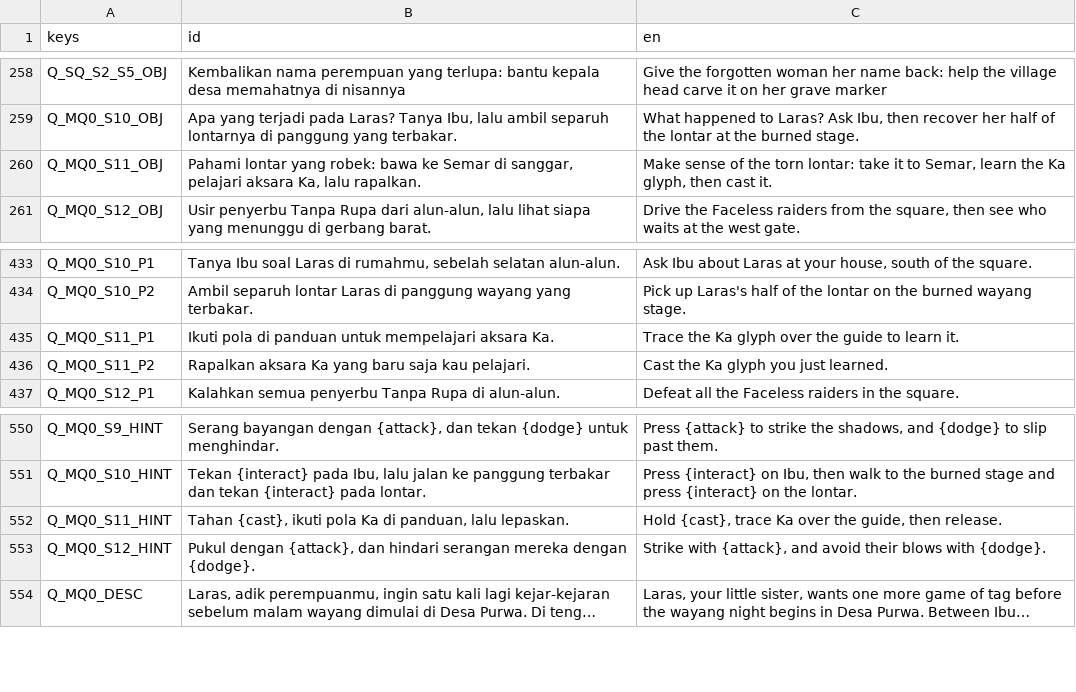
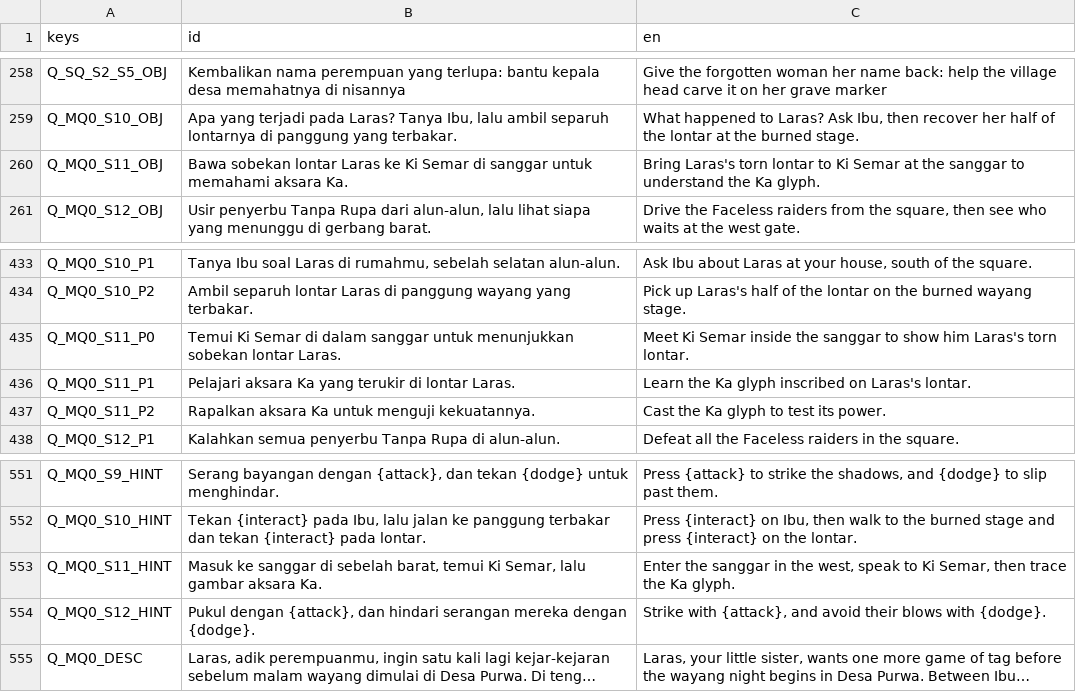
Before and after one commit to enclaireee/AksaraKala, a CSV file: data/text/quests.csv, drawn as a sheet; only a part is shown, gaps mark what is left out; long unchanged cells end in ….

```diff
--- a/data/text/quests.csv
+++ b/data/text/quests.csv
@@ -259,3 +259,3 @@ Q_SQ_S2_S5_OBJ,Kembalikan nama perempuan yang terlupa: bantu kepala desa memahat
 Q_MQ0_S10_OBJ,"Apa yang terjadi pada Laras? Tanya Ibu, lalu ambil separuh lontarnya di panggung yang terbakar.","What happened to Laras? Ask Ibu, then recover her half of the lontar at the burned stage."
-Q_MQ0_S11_OBJ,"Pahami lontar yang robek: bawa ke Semar di sanggar, pelajari aksara Ka, lalu rapalkan.","Make sense of the torn lontar: take it to Semar, learn the Ka glyph, then cast it."
+Q_MQ0_S11_OBJ,"Bawa sobekan lontar Laras ke Ki Semar di sanggar untuk memahami aksara Ka.","Bring Laras's torn lontar to Ki Semar at the sanggar to understand the Ka glyph."
 Q_MQ0_S12_OBJ,"Usir penyerbu Tanpa Rupa dari alun-alun, lalu lihat siapa yang menunggu di gerbang barat.","Drive the Faceless raiders from the square, then see who waits at the west gate."
@@ -434,4 +434,5 @@ Q_MQ0_S10_P1,"Tanya Ibu soal Laras di rumahmu, sebelah selatan alun-alun.","Ask
 Q_MQ0_S10_P2,Ambil separuh lontar Laras di panggung wayang yang terbakar.,Pick up Laras's half of the lontar on the burned wayang stage.
-Q_MQ0_S11_P1,Ikuti pola di panduan untuk mempelajari aksara Ka.,Trace the Ka glyph over the guide to learn it.
-Q_MQ0_S11_P2,Rapalkan aksara Ka yang baru saja kau pelajari.,Cast the Ka glyph you just learned.
+Q_MQ0_S11_P0,"Temui Ki Semar di dalam sanggar untuk menunjukkan sobekan lontar Laras.","Meet Ki Semar inside the sanggar to show him Laras's torn lontar."
+Q_MQ0_S11_P1,"Pelajari aksara Ka yang terukir di lontar Laras.","Learn the Ka glyph inscribed on Laras's lontar."
+Q_MQ0_S11_P2,"Rapalkan aksara Ka untuk menguji kekuatannya.","Cast the Ka glyph to test its power."
 Q_MQ0_S12_P1,Kalahkan semua penyerbu Tanpa Rupa di alun-alun.,Defeat all the Faceless raiders in the square.
@@ -551,3 +552,3 @@ Q_MQ0_S9_HINT,"Serang bayangan dengan {attack}, dan tekan {dodge} untuk menghind
 Q_MQ0_S10_HINT,"Tekan {interact} pada Ibu, lalu jalan ke panggung terbakar dan tekan {interact} pada lontar.","Press {interact} on Ibu, then walk to the burned stage and press {interact} on the lontar."
-Q_MQ0_S11_HINT,"Tahan {cast}, ikuti pola Ka di panduan, lalu lepaskan.","Hold {cast}, trace Ka over the guide, then release."
+Q_MQ0_S11_HINT,"Masuk ke sanggar di sebelah barat, temui Ki Semar, lalu gambar aksara Ka.","Enter the sanggar in the west, speak to Ki Semar, then trace the Ka glyph."
 Q_MQ0_S12_HINT,"Pukul dengan {attack}, dan hindari serangan mereka dengan {dodge}.","Strike with {attack}, and avoid their blows with {dodge}."
```
Also changed, not shown: data/text/dialogue.csv, 14 other files.
